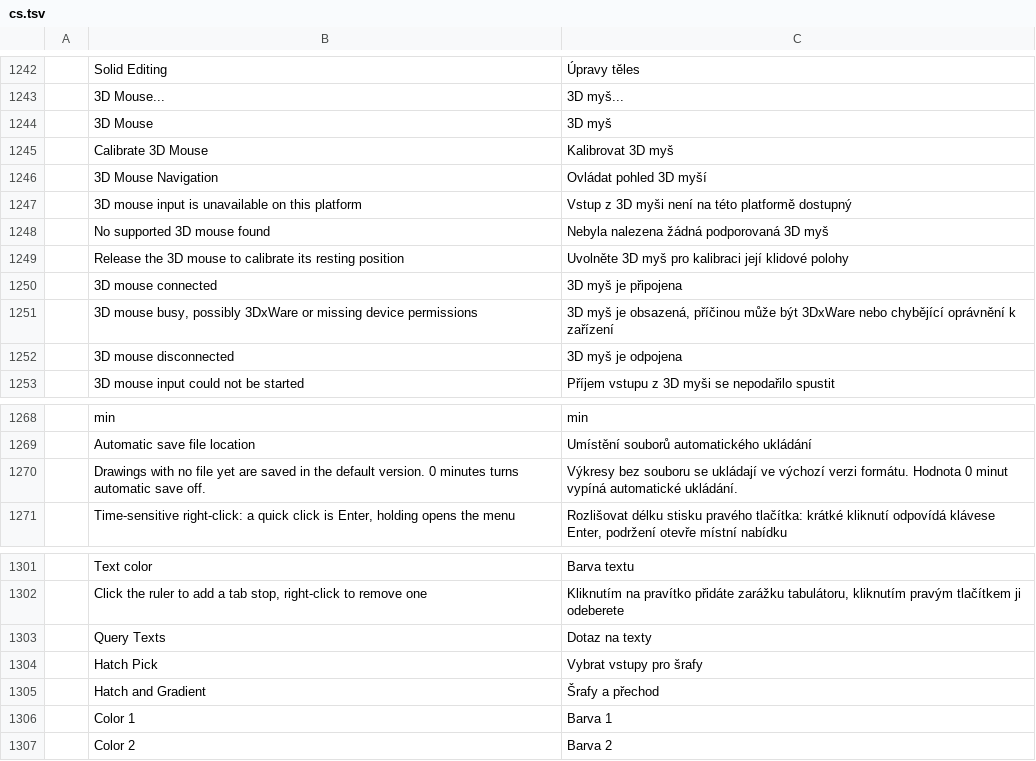
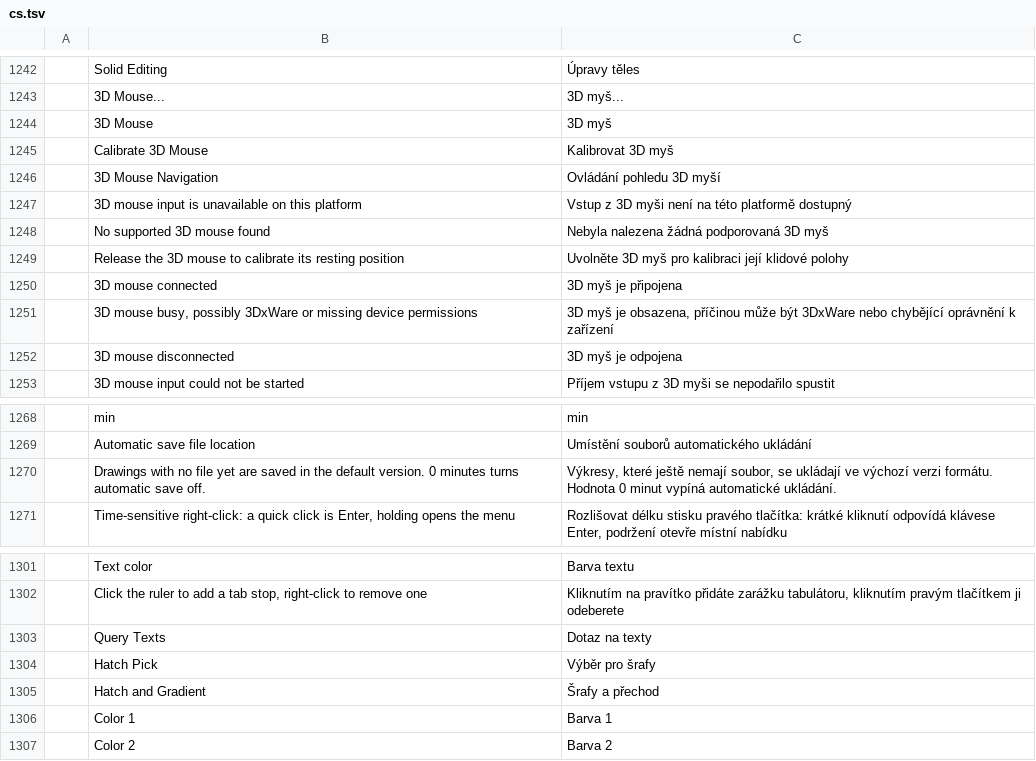
Before and after one commit to JareckiJ/cadcraft, a TSV file: crates/ui-egui/src/i18n/cs.tsv, drawn as a sheet; only a part is shown, gaps mark what is left out; the diff names each change by its address in the sheet, - before the commit and + after, or states it on an @@ line.

```diff
--- a/crates/ui-egui/src/i18n/cs.tsv
+++ b/crates/ui-egui/src/i18n/cs.tsv
-C1246: Ovládat pohled 3D myší
+C1246: Ovládání pohledu 3D myší
-C1251: …myš je obsazená, příčinou může…
+C1251: …myš je obsazena, příčinou může…
-C1270: Výkresy bez souboru se ukládají…
+C1270: Výkresy, které ještě nemají soubor, se ukládají…
-C1304: Vybrat vstupy pro šrafy
+C1304: Výběr pro šrafy
```
